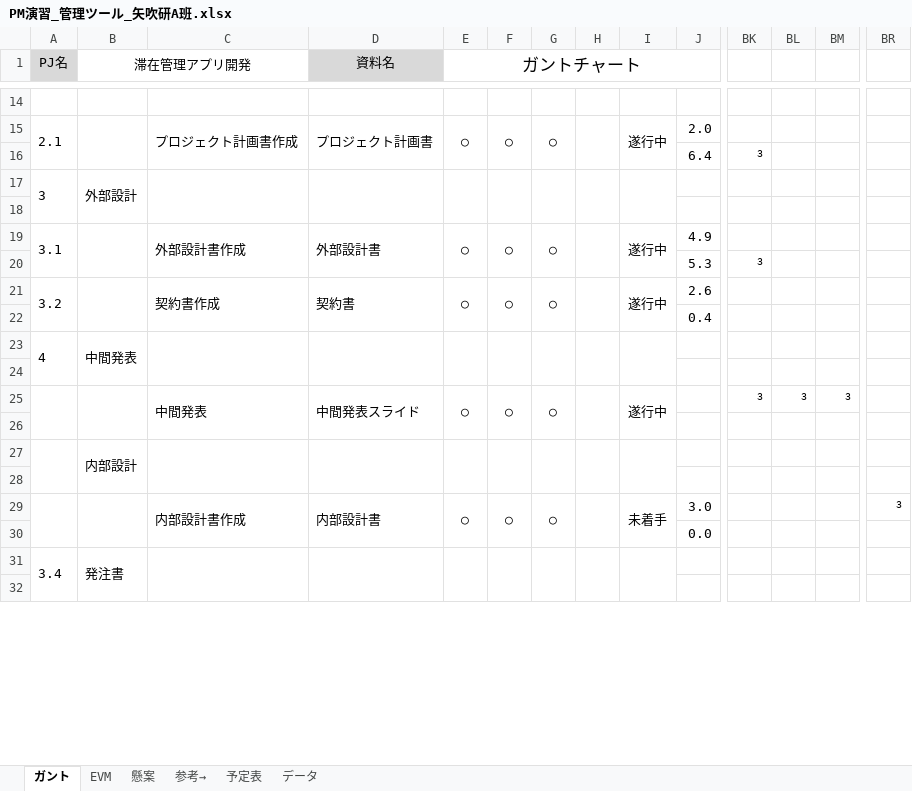
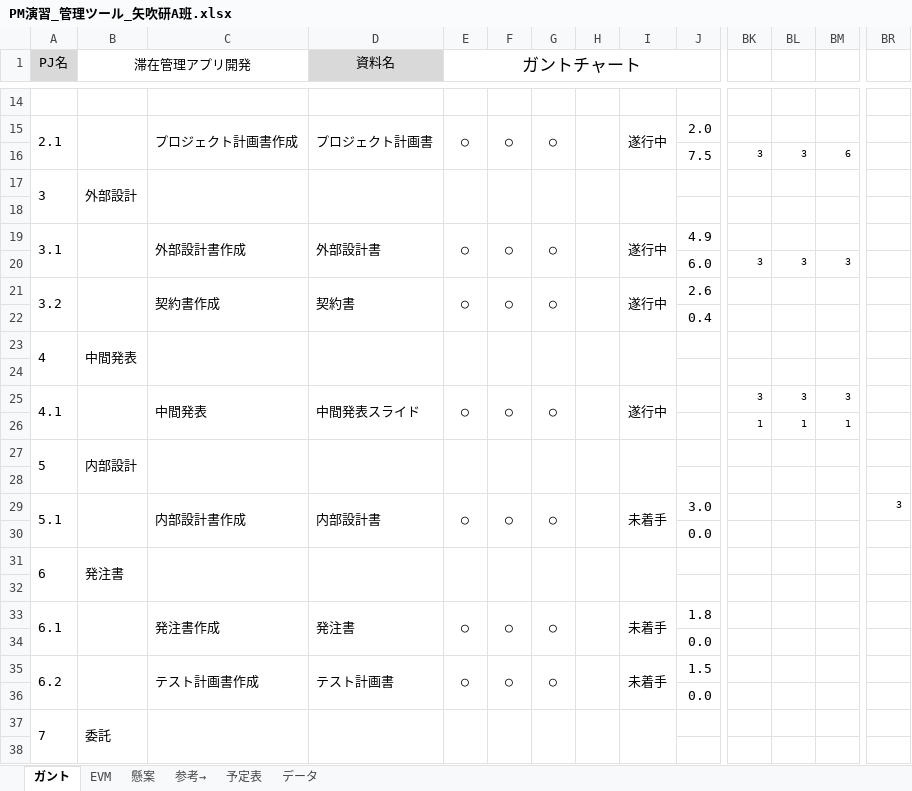
Before and after one commit to shimoda-a/pmpractice, an Excel workbook: yabuki-a/PM演習矢吹a/PM演習_管理ツール_矢吹研A班.xlsx, sheet ガント, drawn as a sheet; only a part is shown, gaps mark what is left out; values as stored, in another font and other column widths than the file's, no borders; conditional formats not drawn; removed rows and columns are numbered as before the commit, all else as after; rows hold the shown columns only; the diff covers the shown part only; the diff names each change by its address in the sheet, - before the commit and + after, or states it on an @@ line.

```diff
--- a/yabuki-a/PM演習矢吹a/PM演習_管理ツール_矢吹研A班.xlsx (sheet ガント)
+++ b/yabuki-a/PM演習矢吹a/PM演習_管理ツール_矢吹研A班.xlsx (sheet ガント)
-J16: 6.4
+J16: 7.5
-BL16: (empty)
+BL16: 3
-BM16: (empty)
+BM16: 6
-J20: 5.3
+J20: 6.0
-BL20: (empty)
+BL20: 3
-BM20: (empty)
+BM20: 3
-A25 (PJ名): (empty)
+A25 (PJ名): 4.1
-A25:A26 merged
+A25:A26 merged
-B25:B26 merged
+B25:B26 merged
-C25:C26 merged
+C25:C26 merged
-D25:D26 merged
+D25:D26 merged
-E25:E26 merged
+E25:E26 merged
-F25:F26 merged
+F25:F26 merged
-G25:G26 merged
+G25:G26 merged
-H25:H26 merged
+H25:H26 merged
-I25:I26 merged
+I25:I26 merged
+row 26:  |  |  |  |  |  |  |  |  |  | 1 | 1 | 1
+row 27: 5 | 内部設計
-row 27:  | 内部設計
+row 29: 5.1 |  | 内部設計書作成 | 内部設計書 | ○ | ○ | ○ |  | 未着手 | 3.0 |  |  |  | 3
@@ row 48 moved to row 30: 0.0 @@
+row 31: 6 | 発注書
-row 29:  |  | 内部設計書作成 | 内部設計書 | ○ | ○ | ○ |  | 未着手 | 3.0 |  |  |  | 3
+row 33: 6.1 |  | 発注書作成 | 発注書 | ○ | ○ | ○ |  | 未着手 | 1.8
-row 31: 3.4 | 発注書
+row 35: 6.2 |  | テスト計画書作成 | テスト計画書 | ○ | ○ | ○ |  | 未着手 | 1.5
@@ row 60 moved to row 36: 0.0 @@
+row 37: 7 | 委託
```
Also changed, not shown: 14 added rows, 18 removed rows, 4 moved rows, 14 edited cells and merged cells elsewhere in this sheet, formulas that keep their value, hidden cells, charts or pictures, 3 other files.
